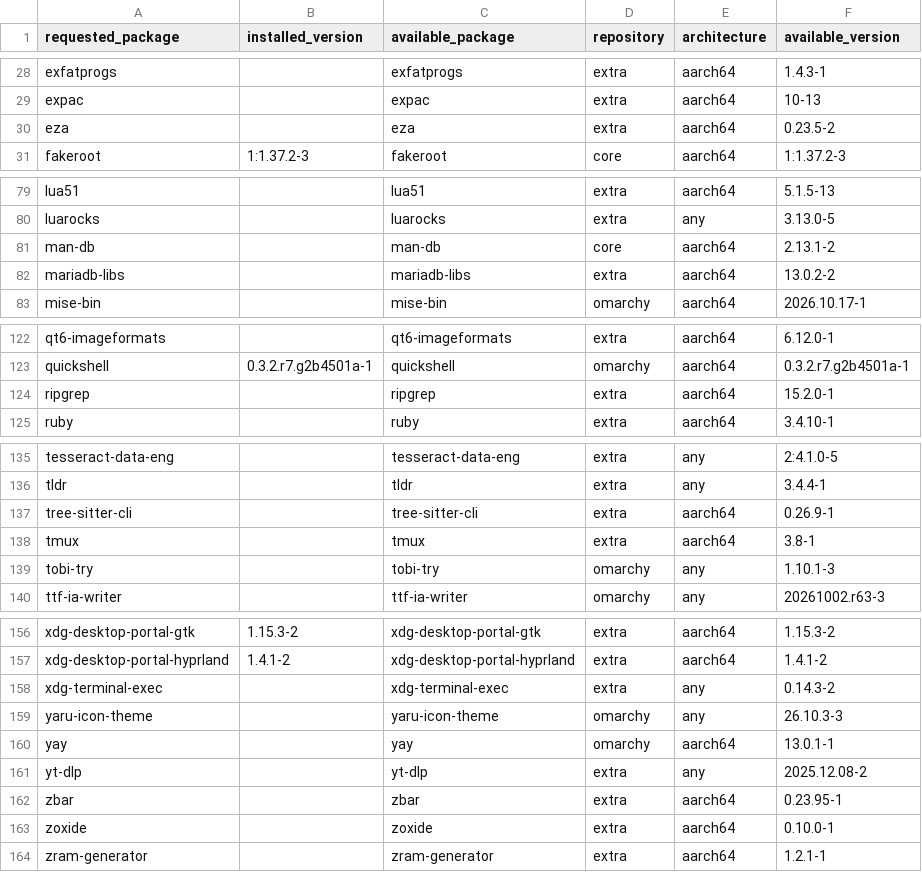
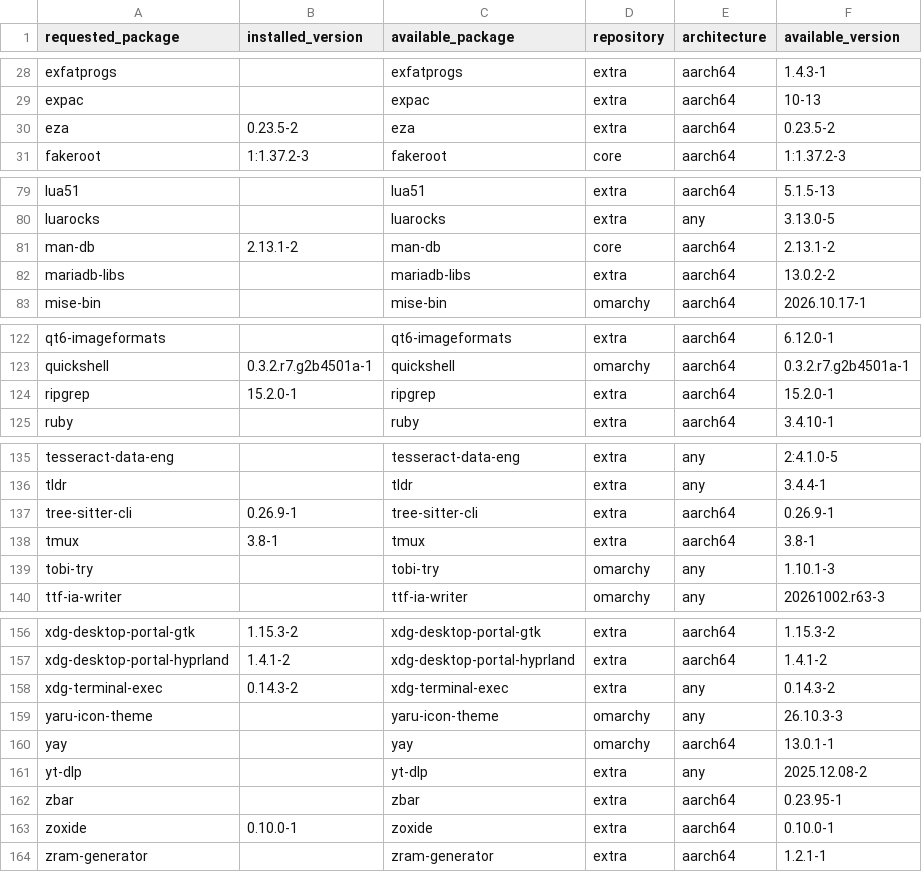
Before and after one commit to FlorencioJP/omarchy-mobile-pinephone-pro, a TSV file: upstream-coverage.tsv, drawn as a sheet; only a part is shown, gaps mark what is left out; the diff covers the shown part only.

```diff
--- a/upstream-coverage.tsv
+++ b/upstream-coverage.tsv
@@ -29,3 +29,3 @@ exfatprogs		exfatprogs	extra	aarch64	1.4.3-1
 expac		expac	extra	aarch64	10-13
-eza		eza	extra	aarch64	0.23.5-2
+eza	0.23.5-2	eza	extra	aarch64	0.23.5-2
 fakeroot	1:1.37.2-3	fakeroot	core	aarch64	1:1.37.2-3
@@ -80,3 +80,3 @@ lua51		lua51	extra	aarch64	5.1.5-13
 luarocks		luarocks	extra	any	3.13.0-5
-man-db		man-db	core	aarch64	2.13.1-2
+man-db	2.13.1-2	man-db	core	aarch64	2.13.1-2
 mariadb-libs		mariadb-libs	extra	aarch64	13.0.2-2
@@ -123,3 +123,3 @@ qt6-imageformats		qt6-imageformats	extra	aarch64	6.12.0-1
 quickshell	0.3.2.r7.g2b4501a-1	quickshell	omarchy	aarch64	0.3.2.r7.g2b4501a-1
-ripgrep		ripgrep	extra	aarch64	15.2.0-1
+ripgrep	15.2.0-1	ripgrep	extra	aarch64	15.2.0-1
 ruby		ruby	extra	aarch64	3.4.10-1
@@ -136,4 +136,4 @@ tesseract-data-eng		tesseract-data-eng	extra	any	2:4.1.0-5
 tldr		tldr	extra	any	3.4.4-1
-tree-sitter-cli		tree-sitter-cli	extra	aarch64	0.26.9-1
-tmux		tmux	extra	aarch64	3.8-1
+tree-sitter-cli	0.26.9-1	tree-sitter-cli	extra	aarch64	0.26.9-1
+tmux	3.8-1	tmux	extra	aarch64	3.8-1
 tobi-try		tobi-try	omarchy	any	1.10.1-3
@@ -157,3 +157,3 @@ xdg-desktop-portal-gtk	1.15.3-2	xdg-desktop-portal-gtk	extra	aarch64	1.15.3-2
 xdg-desktop-portal-hyprland	1.4.1-2	xdg-desktop-portal-hyprland	extra	aarch64	1.4.1-2
-xdg-terminal-exec		xdg-terminal-exec	extra	any	0.14.3-2
+xdg-terminal-exec	0.14.3-2	xdg-terminal-exec	extra	any	0.14.3-2
 yaru-icon-theme		yaru-icon-theme	omarchy	any	26.10.3-3
@@ -162,3 +162,3 @@ yt-dlp		yt-dlp	extra	any	2025.12.08-2
 zbar		zbar	extra	aarch64	0.23.95-1
-zoxide		zoxide	extra	aarch64	0.10.0-1
+zoxide	0.10.0-1	zoxide	extra	aarch64	0.10.0-1
 zram-generator		zram-generator	extra	aarch64	1.2.1-1
```
Also changed, not shown: 18 edited cells elsewhere in this file, 8 other files.
